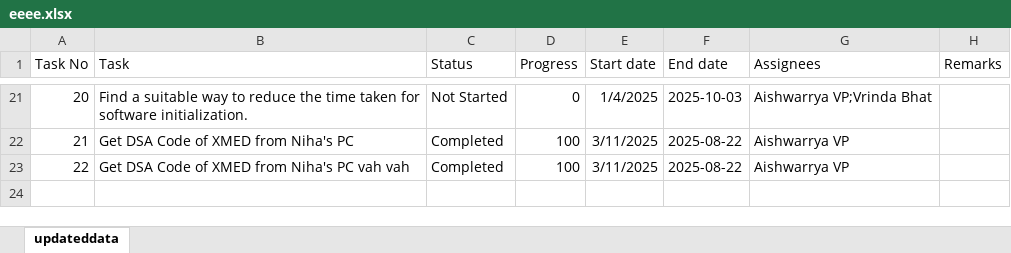
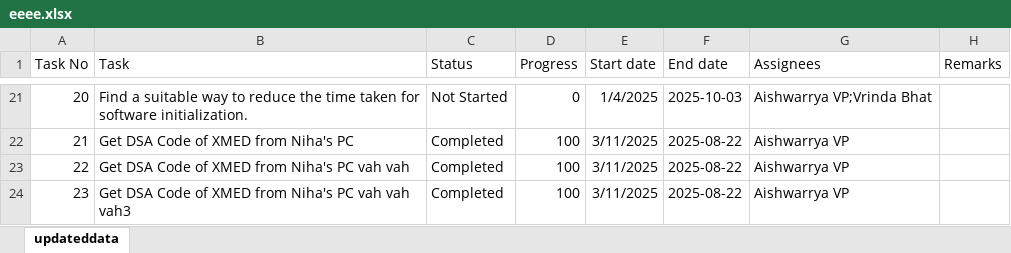
Before and after one commit to KuldipThakar/Streamlit, an Excel workbook: data/eeee.xlsx, sheet updateddata, drawn as a sheet; only a part is shown, gaps mark what is left out; values as stored, in another font and other column widths than the file's, no borders; table styles not drawn; the diff names each change by its address in the sheet, - before the commit and + after, or states it on an @@ line.

```diff
--- a/data/eeee.xlsx (sheet updateddata)
+++ b/data/eeee.xlsx (sheet updateddata)
+row 24: 23 | Get DSA Code of XMED from Niha's PC vah vah vah3 | Completed | 100 | 3/11/2025 | 2025-08-22 | Aishwarrya VP
```
Also changed, not shown: 1 other file.
